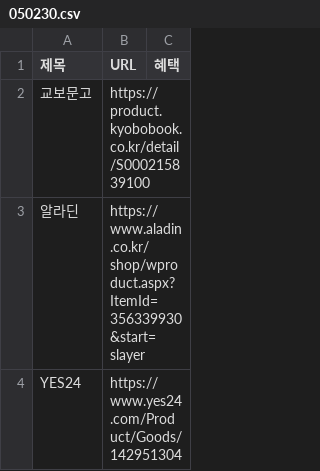
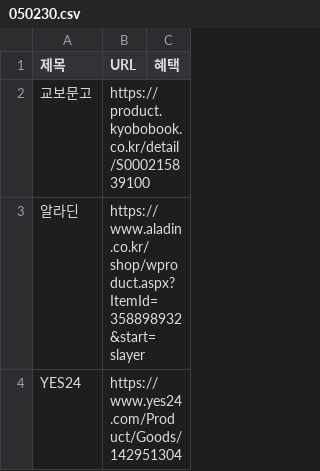
Before and after one commit to gbeco/momsmind, a CSV file: 050230.csv, drawn as a sheet.

Commit message:
Updated CSV file - 2025-02-25T09:17:00.855Z

```diff
--- a/050230.csv
+++ b/050230.csv
@@ -2,3 +2,3 @@
 교보문고,https://product.kyobobook.co.kr/detail/S000215839100,
-알라딘,https://www.aladin.co.kr/shop/wproduct.aspx?ItemId=356339930&start=slayer,
+알라딘,https://www.aladin.co.kr/shop/wproduct.aspx?ItemId=358898932&start=slayer,
 YES24,https://www.yes24.com/Product/Goods/142951304,
```
